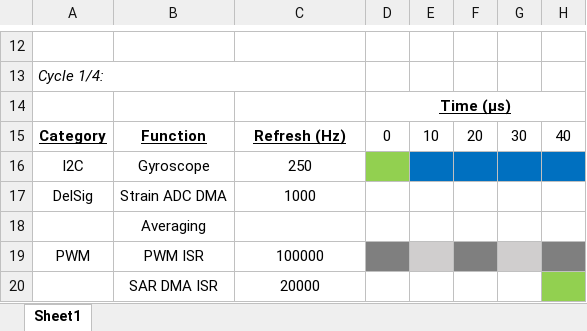
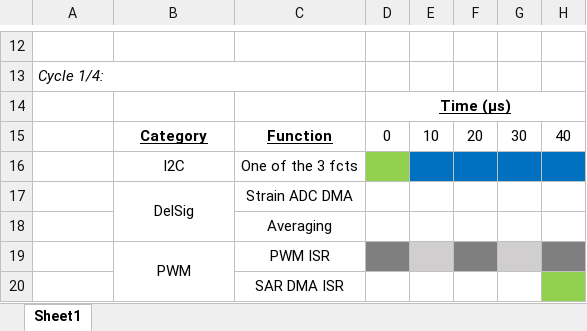
Before and after one commit to JFDuval/FlexSEA, an Excel workbook: execute/ref/timing.xlsx, sheet Sheet1, drawn as a sheet; only a part is shown, gaps mark what is left out; values as stored, in another font and other column widths than the file's, no borders; removed rows and columns are numbered as before the commit, all else as after; rows hold the shown columns only; the diff names each change by its address in the sheet, - before the commit and + after, or states it on an @@ line.

Commit message:
Timing and code optimizations, Execute (work in progress)
git-svn-id: https://svn.media.mit.edu/r/biomech-ee/Code/flexsea_1_0@450 ca98db78-25f0-4961-890e-003d10304561

```diff
--- a/execute/ref/timing.xlsx (sheet Sheet1)
+++ b/execute/ref/timing.xlsx (sheet Sheet1)
-A15: Category
+A15: (empty)
-B15: Function
+B15: Category
-C15: Refresh (Hz)
+C15: Function
-row 16: I2C | Gyroscope | 250
-row 17: DelSig | Strain ADC DMA | 1000
-row 18:  | Averaging
-row 19: PWM | PWM ISR | 100000
-row 20:  | SAR DMA ISR | 20000
+row 16:  | I2C | One of the 3 fcts
+row 17:  | DelSig | Strain ADC DMA
+row 18:  |  | Averaging
+row 19:  | PWM | PWM ISR
+row 20:  |  | SAR DMA ISR
```
Also changed, not shown: 7 other files.
